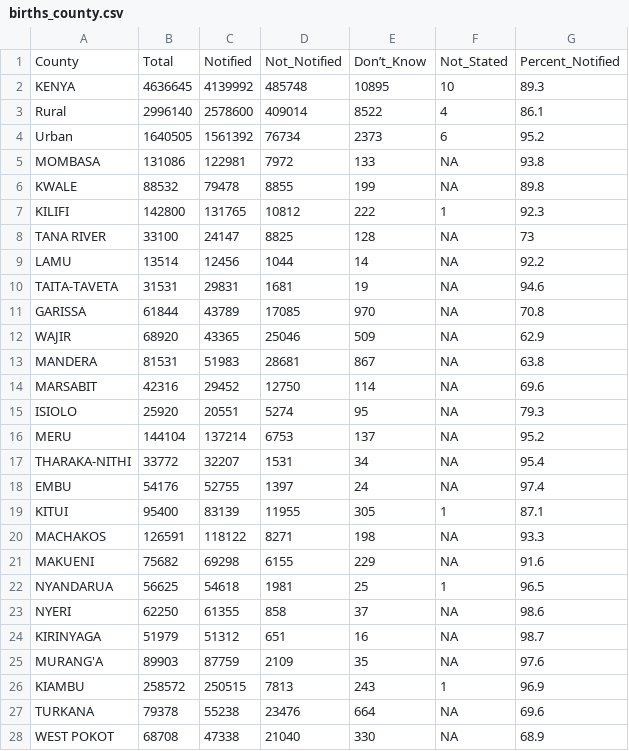
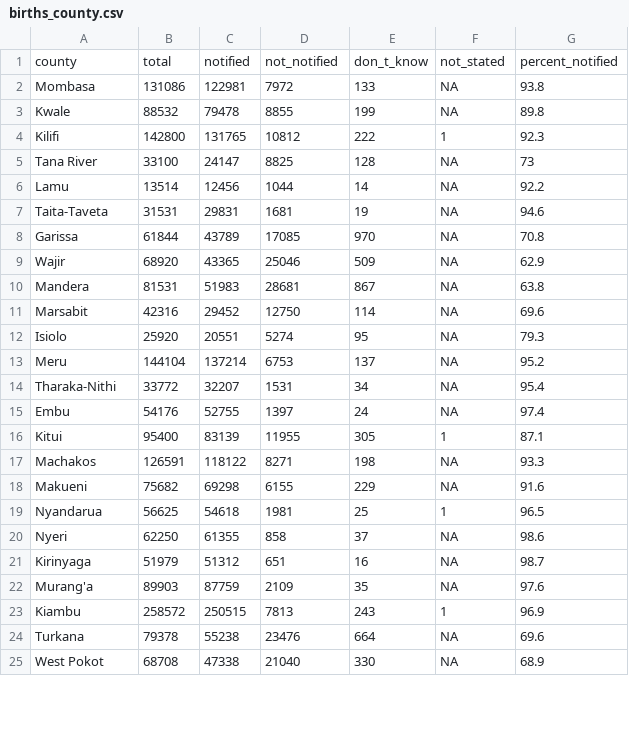
Before and after one commit to lordoferos/kenya_census, a CSV file: data/births_county.csv, drawn as a sheet; only a part is shown; the diff covers the shown part only.

```diff
--- a/data/births_county.csv
+++ b/data/births_county.csv
@@ -1,28 +1,25 @@
-County,Total,Notified,Not_Notified,Don’t_Know,Not_Stated,Percent_Notified
-KENYA,4636645,4139992,485748,10895,10,89.3
-Rural,2996140,2578600,409014,8522,4,86.1
-Urban,1640505,1561392,76734,2373,6,95.2
-MOMBASA,131086,122981,7972,133,NA,93.8
-KWALE,88532,79478,8855,199,NA,89.8
-KILIFI,142800,131765,10812,222,1,92.3
-TANA RIVER,33100,24147,8825,128,NA,73
-LAMU,13514,12456,1044,14,NA,92.2
-TAITA-TAVETA,31531,29831,1681,19,NA,94.6
-GARISSA,61844,43789,17085,970,NA,70.8
-WAJIR,68920,43365,25046,509,NA,62.9
-MANDERA,81531,51983,28681,867,NA,63.8
-MARSABIT,42316,29452,12750,114,NA,69.6
-ISIOLO,25920,20551,5274,95,NA,79.3
-MERU,144104,137214,6753,137,NA,95.2
-THARAKA-NITHI,33772,32207,1531,34,NA,95.4
-EMBU,54176,52755,1397,24,NA,97.4
-KITUI,95400,83139,11955,305,1,87.1
-MACHAKOS,126591,118122,8271,198,NA,93.3
-MAKUENI,75682,69298,6155,229,NA,91.6
-NYANDARUA,56625,54618,1981,25,1,96.5
-NYERI,62250,61355,858,37,NA,98.6
-KIRINYAGA,51979,51312,651,16,NA,98.7
-MURANG'A,89903,87759,2109,35,NA,97.6
-KIAMBU,258572,250515,7813,243,1,96.9
-TURKANA,79378,55238,23476,664,NA,69.6
-WEST POKOT,68708,47338,21040,330,NA,68.9
+county,total,notified,not_notified,don_t_know,not_stated,percent_notified
+Mombasa,131086,122981,7972,133,NA,93.8
+Kwale,88532,79478,8855,199,NA,89.8
+Kilifi,142800,131765,10812,222,1,92.3
+Tana River,33100,24147,8825,128,NA,73
+Lamu,13514,12456,1044,14,NA,92.2
+Taita-Taveta,31531,29831,1681,19,NA,94.6
+Garissa,61844,43789,17085,970,NA,70.8
+Wajir,68920,43365,25046,509,NA,62.9
+Mandera,81531,51983,28681,867,NA,63.8
+Marsabit,42316,29452,12750,114,NA,69.6
+Isiolo,25920,20551,5274,95,NA,79.3
+Meru,144104,137214,6753,137,NA,95.2
+Tharaka-Nithi,33772,32207,1531,34,NA,95.4
+Embu,54176,52755,1397,24,NA,97.4
+Kitui,95400,83139,11955,305,1,87.1
+Machakos,126591,118122,8271,198,NA,93.3
+Makueni,75682,69298,6155,229,NA,91.6
+Nyandarua,56625,54618,1981,25,1,96.5
+Nyeri,62250,61355,858,37,NA,98.6
+Kirinyaga,51979,51312,651,16,NA,98.7
+Murang'a,89903,87759,2109,35,NA,97.6
+Kiambu,258572,250515,7813,243,1,96.9
+Turkana,79378,55238,23476,664,NA,69.6
+West Pokot,68708,47338,21040,330,NA,68.9
```
Also changed, not shown: 23 edited cells elsewhere in this file, data/households.csv, data/pop_county.csv, 2 other files.
